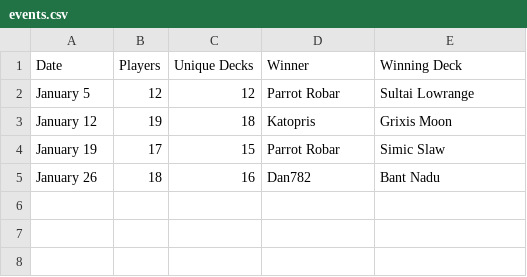
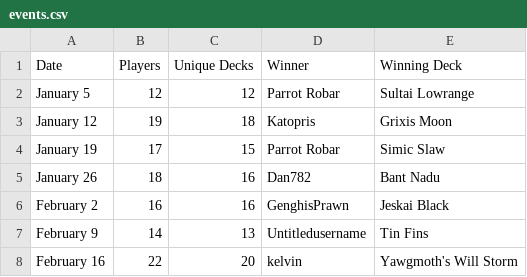
Before and after one commit to kvnchen/canlander, a CSV file: csv/cockatrice/events.csv, drawn as a sheet.

```diff
--- a/csv/cockatrice/events.csv
+++ b/csv/cockatrice/events.csv
@@ -5 +5,4 @@ January 19, 17, 15, Parrot Robar, Simic Slaw
 January 26, 18, 16, Dan782, Bant Nadu
+February 2, 16, 16, GenghisPrawn, Jeskai Black
+February 9, 14, 13, Untitledusername, Tin Fins
+February 16, 22, 20, kelvin, Yawgmoth's Will Storm
```
Also changed, not shown: csv/cockatrice/archetypes.csv, csv/cockatrice/decks.csv, 6 other files.
